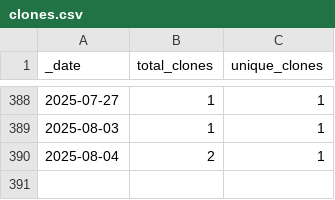
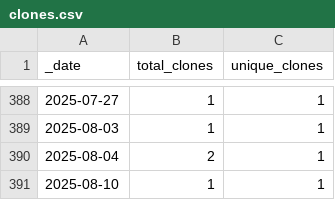
Before and after one commit to roberts-farm-of-ideas/1, a CSV file: traffic/clones.csv, drawn as a sheet; only a part is shown, gaps mark what is left out; the diff names each change by its address in the sheet, - before the commit and + after, or states it on an @@ line.

Commit message:
GitHub traffic

```diff
--- a/traffic/clones.csv
+++ b/traffic/clones.csv
+row 391: 2025-08-10 | 1 | 1
```
Also changed, not shown: 1 other file.
